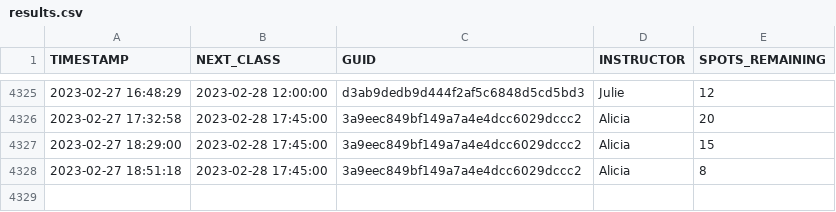
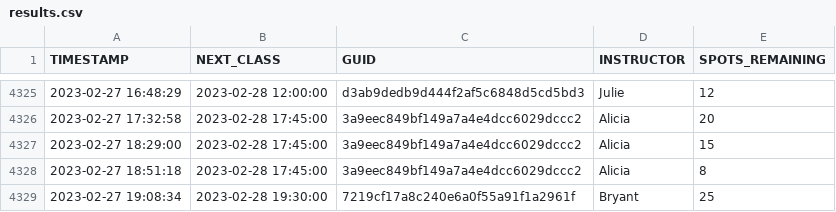
Before and after one commit to stevenlundy/actions, a CSV file: results.csv, drawn as a sheet; only a part is shown, gaps mark what is left out; the diff names each change by its address in the sheet, - before the commit and + after, or states it on an @@ line.

```diff
--- a/results.csv
+++ b/results.csv
+row 4329: 2023-02-27 19:08:34 | 2023-02-28 19:30:00 | 7219cf17a8c240e6a0f55a91f1a2961f | Bryant | 25
```
Also changed, not shown: 1 other file.
